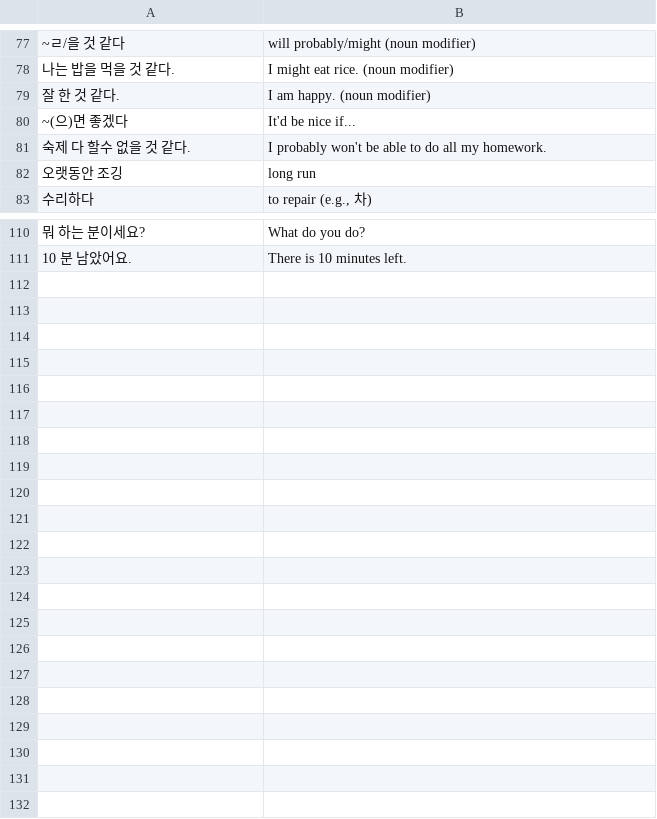
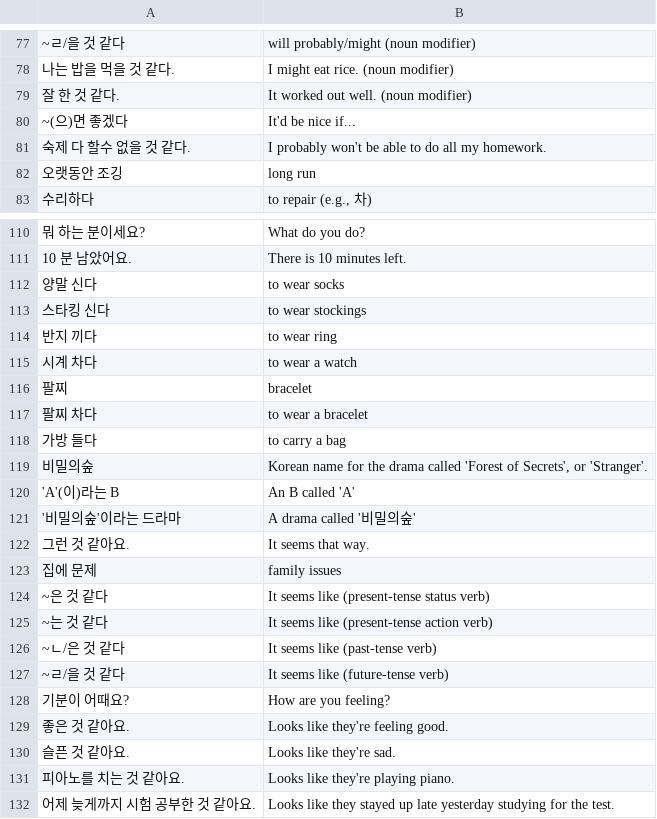
Before and after one commit to nilanshutwinkle/random-notes, a CSV file: flashcards/Language flashcards/Korean/KCC/kcc-intermediate-2.csv, drawn as a sheet; only a part is shown, gaps mark what is left out; the diff covers the shown part only.

Commit message:
more 2과 단어 (지금 안 끝내요)

```diff
--- a/flashcards/Language flashcards/Korean/KCC/kcc-intermediate-2.csv
+++ b/flashcards/Language flashcards/Korean/KCC/kcc-intermediate-2.csv
@@ -78,3 +78,3 @@
 "나는 밥을 먹을 것 같다.","I might eat rice. (noun modifier)"
-"잘 한 것 같다.","I am happy. (noun modifier)"
+"잘 한 것 같다.","It worked out well. (noun modifier)"
 "~(으)면 좋겠다","It'd be nice if..."
@@ -111 +111,22 @@
 "10 분 남았어요.","There is 10 minutes left."
+"양말 신다","to wear socks"
+"스타킹 신다","to wear stockings"
+"반지 끼다","to wear ring"
+"시계 차다","to wear a watch"
+"팔찌","bracelet"
+"팔찌 차다","to wear a bracelet"
+"가방 들다","to carry a bag"
+"비밀의숲","Korean name for the drama called 'Forest of Secrets', or 'Stranger'."
+"'A'(이)라는 B","An B called 'A'"
+"'비밀의숲'이라는 드라마","A drama called '비밀의숲'"
+"그런 것 같아요.","It seems that way."
+"집에 문제","family issues"
+"~은 것 같다","It seems like (present-tense status verb)"
+"~는 것 같다","It seems like (present-tense action verb)"
+"~ㄴ/은 것 같다","It seems like (past-tense verb)"
+"~ㄹ/을 것 같다","It seems like (future-tense verb)"
+"기분이 어때요?","How are you feeling?"
+"좋은 것 같아요.","Looks like they're feeling good."
+"슬픈 것 같아요.","Looks like they're sad."
+"피아노를 치는 것 같아요.","Looks like they're playing piano."
+"어제 늦게까지 시험 공부한 것 같아요.","Looks like they stayed up late yesterday studying for the test."
```
Also changed, not shown: 1 edited cell elsewhere in this file.
